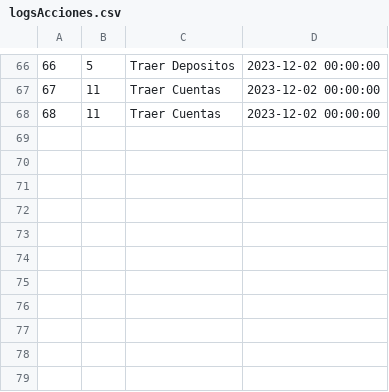
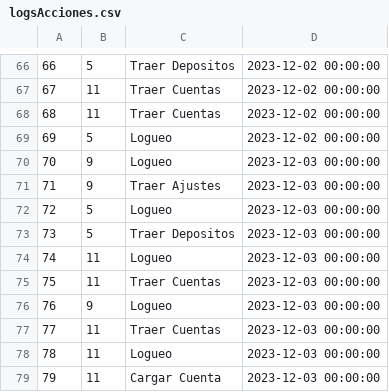
Before and after one commit to rociobessio/MANEJO-DE-BANCO---PHP, a CSV file: app/logsAcciones.csv, drawn as a sheet; only a part is shown, gaps mark what is left out.

```diff
--- a/app/logsAcciones.csv
+++ b/app/logsAcciones.csv
@@ -68 +68,12 @@
 68,11,Traer Cuentas,2023-12-02 00:00:00,
+69,5,Logueo,2023-12-02 00:00:00,
+70,9,Logueo,2023-12-03 00:00:00,
+71,9,Traer Ajustes,2023-12-03 00:00:00,
+72,5,Logueo,2023-12-03 00:00:00,
+73,5,Traer Depositos,2023-12-03 00:00:00,
+74,11,Logueo,2023-12-03 00:00:00,
+75,11,Traer Cuentas,2023-12-03 00:00:00,
+76,9,Logueo,2023-12-03 00:00:00,
+77,11,Traer Cuentas,2023-12-03 00:00:00,
+78,11,Logueo,2023-12-03 00:00:00,
+79,11,Cargar Cuenta,2023-12-03 00:00:00,
```
Also changed, not shown: 6 other files.
